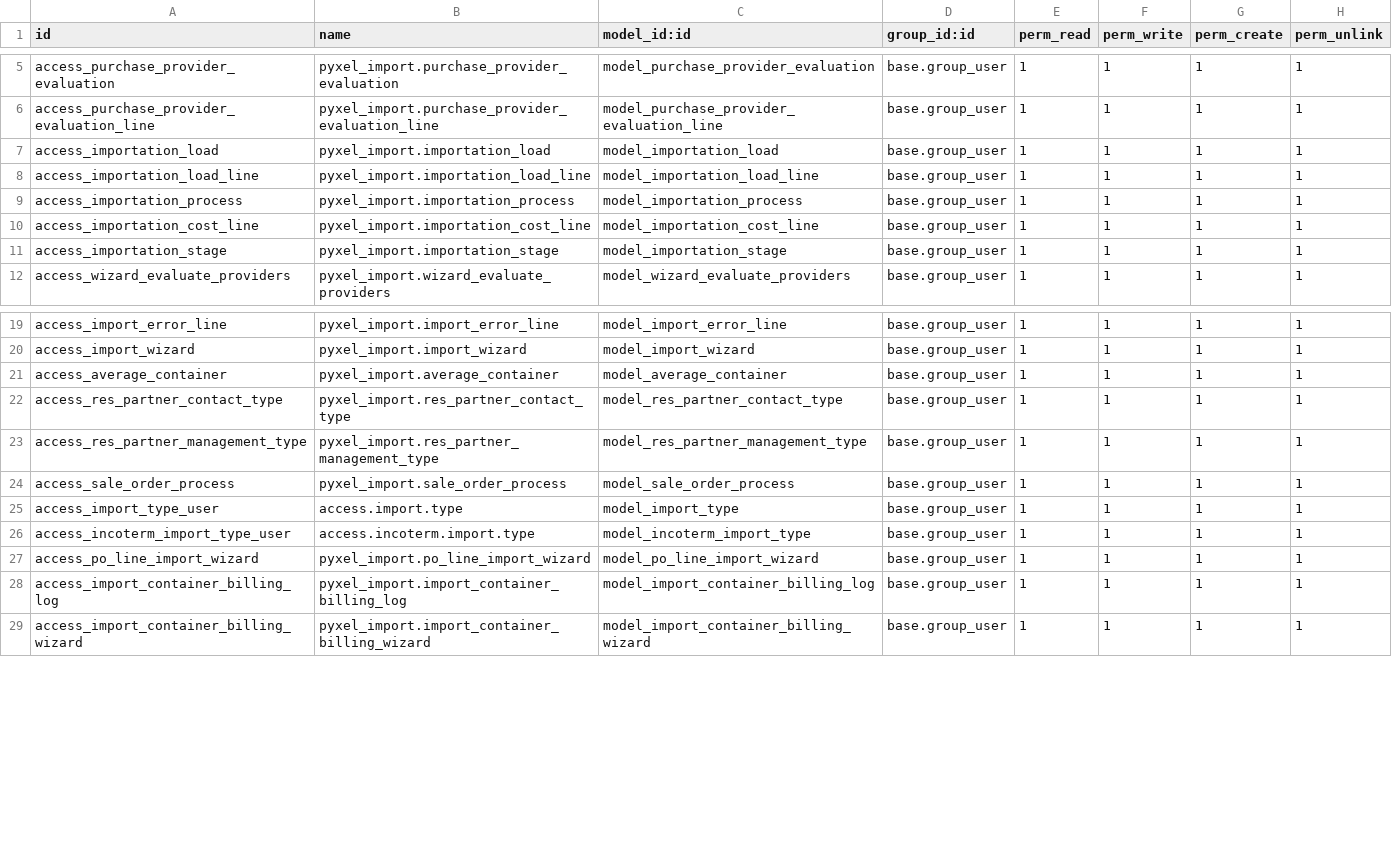
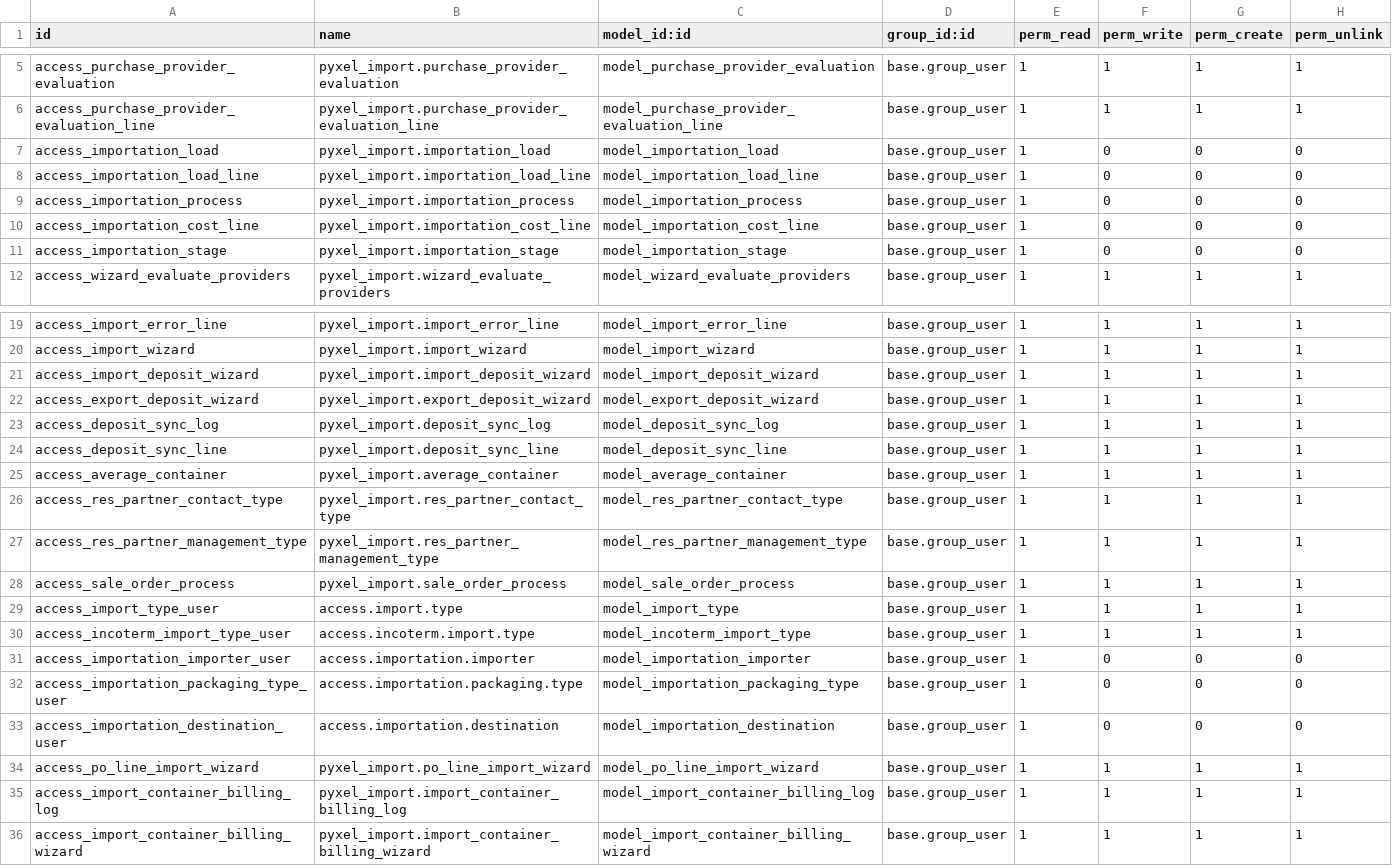
Before and after one commit to YaimiTC/Pyxel_IA, a CSV file: import_dev/addons/pyxel_import_backend/security/ir.model.access.csv, drawn as a sheet; only a part is shown, gaps mark what is left out.

```diff
--- a/import_dev/addons/pyxel_import_backend/security/ir.model.access.csv
+++ b/import_dev/addons/pyxel_import_backend/security/ir.model.access.csv
@@ -6,7 +6,7 @@ access_purchase_provider_evaluation,pyxel_import.purchase_provider_evaluation,mo
 access_purchase_provider_evaluation_line,pyxel_import.purchase_provider_evaluation_line,model_purchase_provider_evaluation_line,base.group_user,1,1,1,1
-access_importation_load,pyxel_import.importation_load,model_importation_load,base.group_user,1,1,1,1
-access_importation_load_line,pyxel_import.importation_load_line,model_importation_load_line,base.group_user,1,1,1,1
-access_importation_process,pyxel_import.importation_process,model_importation_process,base.group_user,1,1,1,1
-access_importation_cost_line,pyxel_import.importation_cost_line,model_importation_cost_line,base.group_user,1,1,1,1
-access_importation_stage,pyxel_import.importation_stage,model_importation_stage,base.group_user,1,1,1,1
+access_importation_load,pyxel_import.importation_load,model_importation_load,base.group_user,1,0,0,0
+access_importation_load_line,pyxel_import.importation_load_line,model_importation_load_line,base.group_user,1,0,0,0
+access_importation_process,pyxel_import.importation_process,model_importation_process,base.group_user,1,0,0,0
+access_importation_cost_line,pyxel_import.importation_cost_line,model_importation_cost_line,base.group_user,1,0,0,0
+access_importation_stage,pyxel_import.importation_stage,model_importation_stage,base.group_user,1,0,0,0
 access_wizard_evaluate_providers,pyxel_import.wizard_evaluate_providers,model_wizard_evaluate_providers,base.group_user,1,1,1,1
@@ -20,2 +20,6 @@ access_import_error_line,pyxel_import.import_error_line,model_import_error_line,
 access_import_wizard,pyxel_import.import_wizard,model_import_wizard,base.group_user,1,1,1,1
+access_import_deposit_wizard,pyxel_import.import_deposit_wizard,model_import_deposit_wizard,base.group_user,1,1,1,1
+access_export_deposit_wizard,pyxel_import.export_deposit_wizard,model_export_deposit_wizard,base.group_user,1,1,1,1
+access_deposit_sync_log,pyxel_import.deposit_sync_log,model_deposit_sync_log,base.group_user,1,1,1,1
+access_deposit_sync_line,pyxel_import.deposit_sync_line,model_deposit_sync_line,base.group_user,1,1,1,1
 access_average_container,pyxel_import.average_container,model_average_container,base.group_user,1,1,1,1
@@ -26,2 +30,5 @@ access_import_type_user,access.import.type,model_import_type,base.group_user,1,1
 access_incoterm_import_type_user,access.incoterm.import.type,model_incoterm_import_type,base.group_user,1,1,1,1
+access_importation_importer_user,access.importation.importer,model_importation_importer,base.group_user,1,0,0,0
+access_importation_packaging_type_user,access.importation.packaging.type,model_importation_packaging_type,base.group_user,1,0,0,0
+access_importation_destination_user,access.importation.destination,model_importation_destination,base.group_user,1,0,0,0
 access_po_line_import_wizard,pyxel_import.po_line_import_wizard,model_po_line_import_wizard,base.group_user,1,1,1,1
```
Also changed, not shown: 4 other files.
